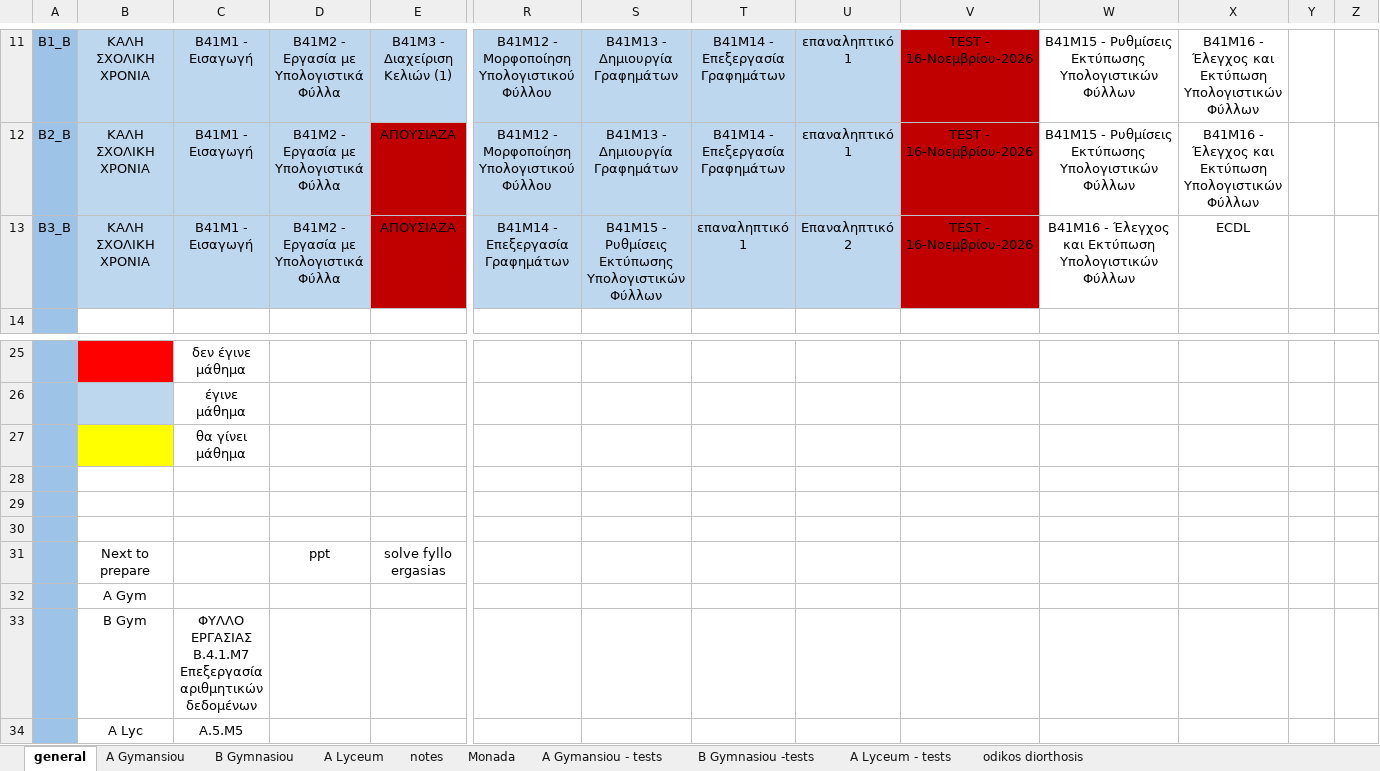
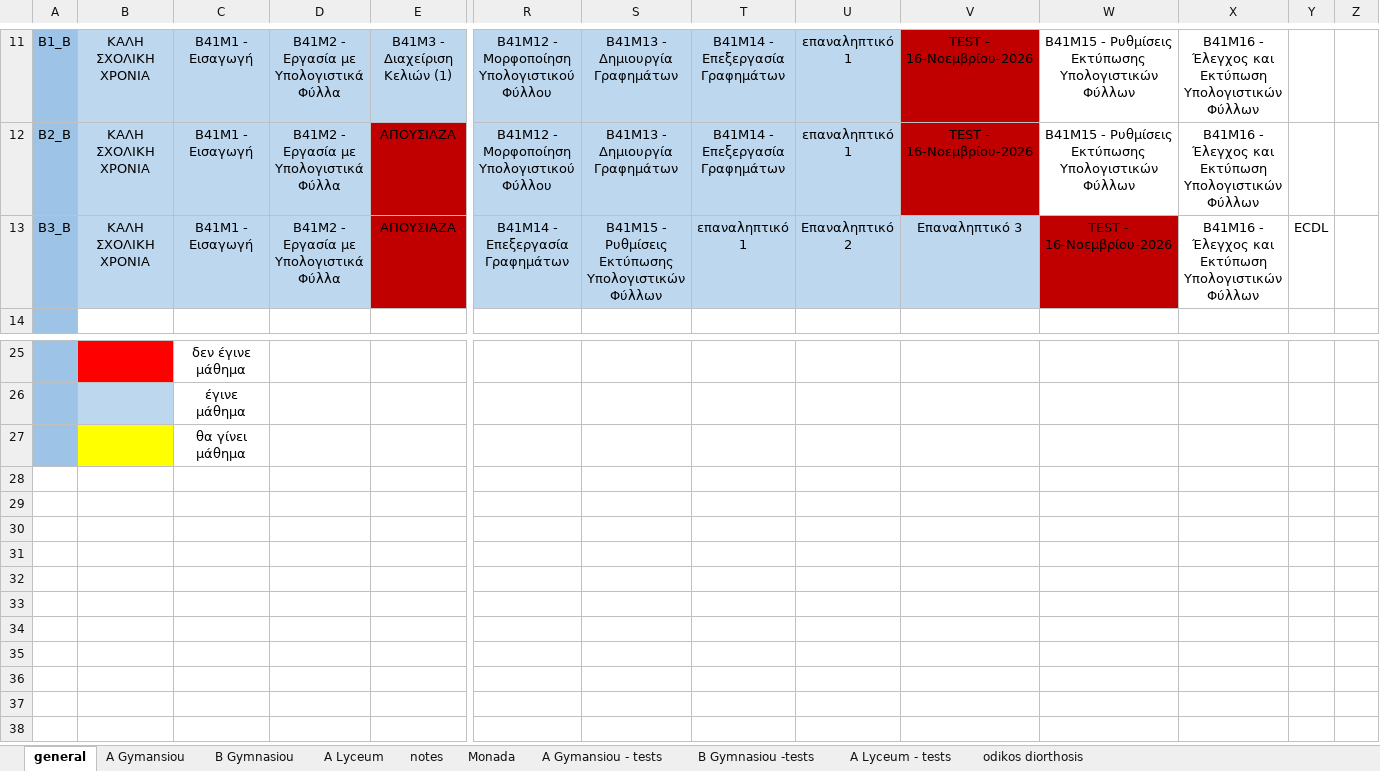
Before and after one commit to aristos32/education, an Excel workbook: documents/A Semester - Programmatismos.xlsx, sheet general, drawn as a sheet; only a part is shown, gaps mark what is left out; values as stored, in another font and other column widths than the file's, no borders; rows hold the shown columns only; the diff names each change by its address in the sheet, - before the commit and + after, or states it on an @@ line.

```diff
--- a/documents/A Semester - Programmatismos.xlsx (sheet general)
+++ b/documents/A Semester - Programmatismos.xlsx (sheet general)
-V13: TEST - 16-Νοεμβρίου-2026
+V13: Επαναληπτικό 3
-V13 fill: #C00000
+V13 fill: #BDD7EE
-W13: B41M16 - Έλεγχος και Εκτύπωση Υπολογιστικών Φύλλων
+W13: TEST - 16-Νοεμβρίου-2026
-W13 fill: none
+W13 fill: #C00000
-X13: ECDL
+X13: B41M16 - Έλεγχος και Εκτύπωση Υπολογιστικών Φύλλων
-Y13: (empty)
+Y13: ECDL
-row 28: (empty)
-row 29: (empty)
-row 30: (empty)
-row 31:  | Next to prepare |  | ppt | solve fyllo ergasias
-row 32:  | A Gym
-row 33:  | B Gym | ΦΥΛΛΟ ΕΡΓΑΣΙΑΣ Β.4.1.M7 Επεξεργασία αριθμητικών δεδομένων
-row 34:  | A Lyc | A.5.M5
```
Also changed, not shown: 22 other files.
